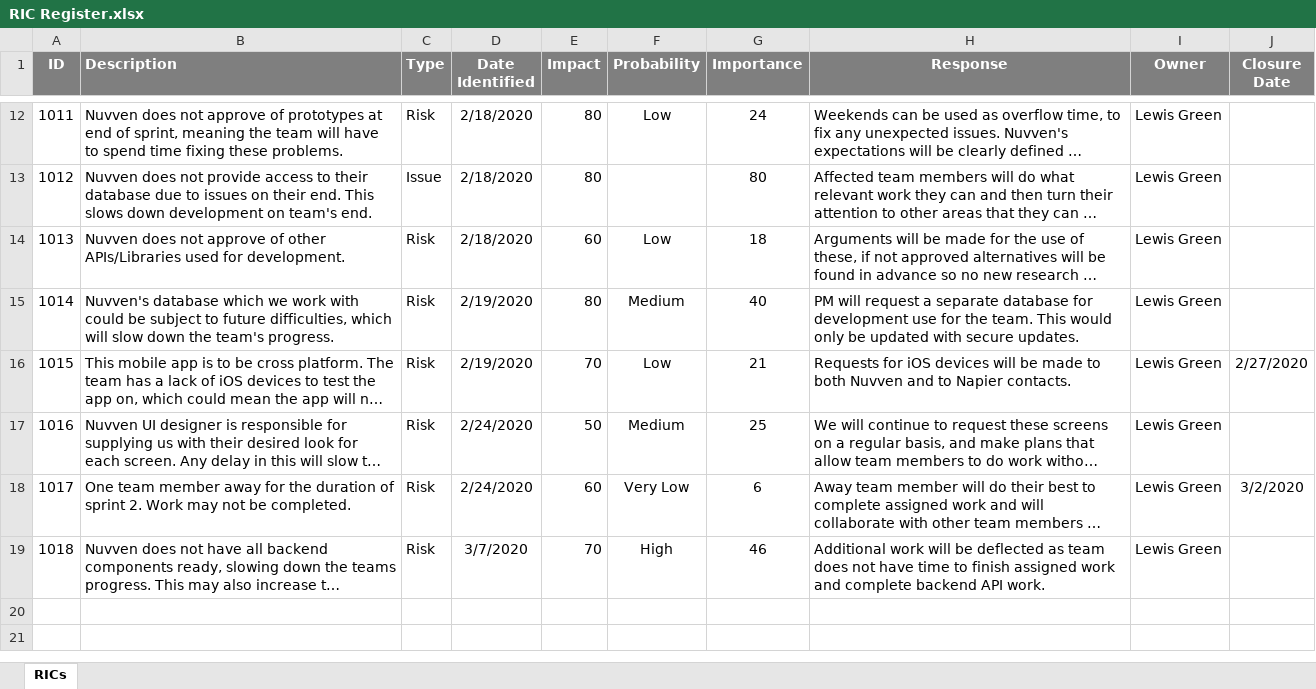
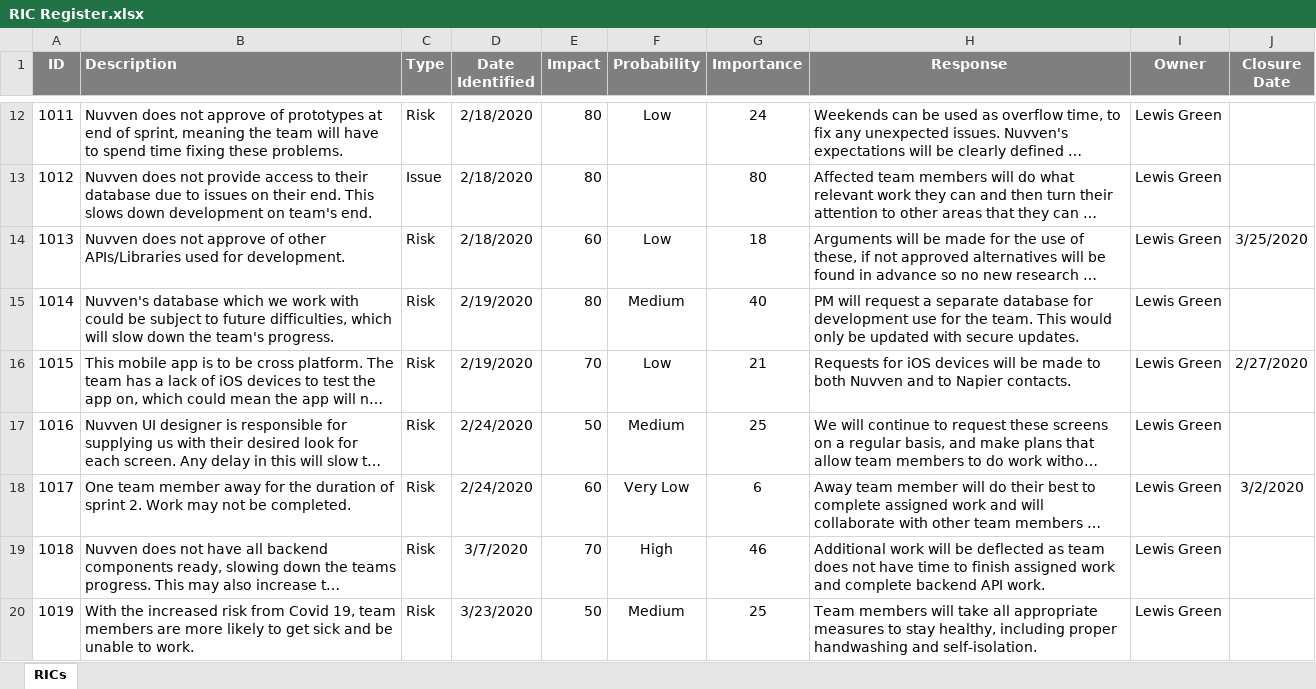
Before and after one commit to THEVlLLAlN/SOC09109_Nuvven_Group_Project, an Excel workbook: PMIS/RIC Register.xlsx, sheet RICs, drawn as a sheet; only a part is shown, gaps mark what is left out; long unchanged cells end in …; values as stored, in another font and other column widths than the file's, no borders; conditional formats not drawn; the diff names each change by its address in the sheet, - before the commit and + after, or states it on an @@ line.

Commit message:
Added Covid 19 risk

```diff
--- a/PMIS/RIC Register.xlsx (sheet RICs)
+++ b/PMIS/RIC Register.xlsx (sheet RICs)
-J14 (Closure Date): (empty)
+J14 (Closure Date): 3/25/2020
+row 20: 1019 | With the increased risk from Covid 19, team members are more likely to get sick and be unable to work. | Risk | 3/23/2020 | 50 | Medium | 25 | Team members will take all appropriate measures to stay healthy, including proper handwashing and self-isolation. | Lewis Green
```
